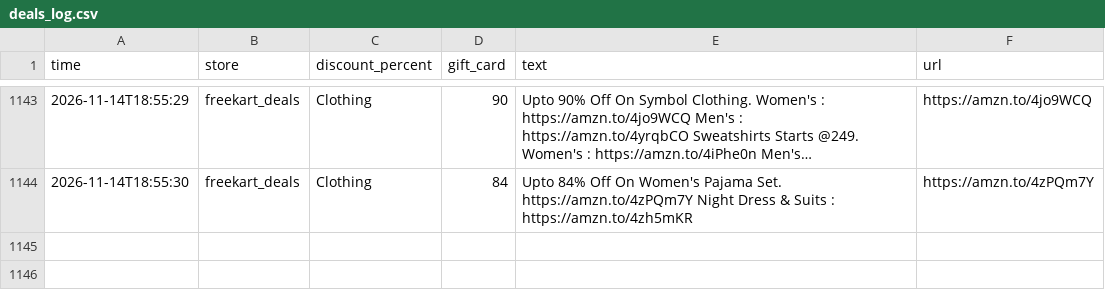
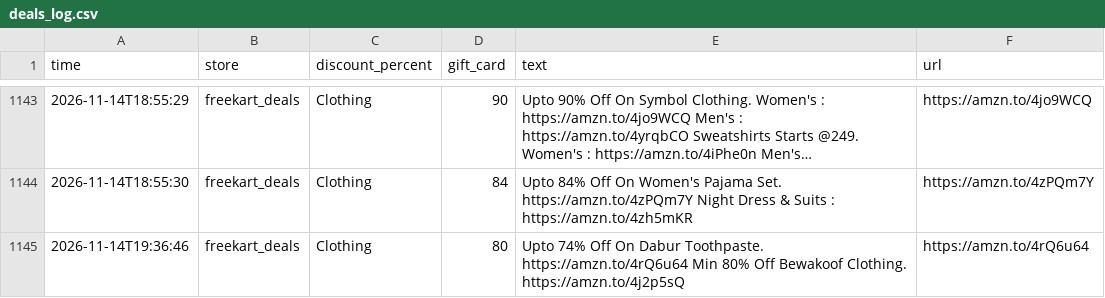
Before and after one commit to nanichow200101/deal-agent, a CSV file: deals_log.csv, drawn as a sheet; only a part is shown, gaps mark what is left out; long unchanged cells end in …; the diff names each change by its address in the sheet, - before the commit and + after, or states it on an @@ line.

Commit message:
Update deals

```diff
--- a/deals_log.csv
+++ b/deals_log.csv
+row 1145: 2026-11-14T19:36:46 | freekart_deals | Clothing | 80 | Upto 74% Off On Dabur Toothpaste. https://amzn.to/4rQ6u64 Min 80% Off Bewakoof Clothing. https://amzn.to/4j2p5sQ | https://amzn.to/4rQ6u64
```
Also changed, not shown: 1 other file.
